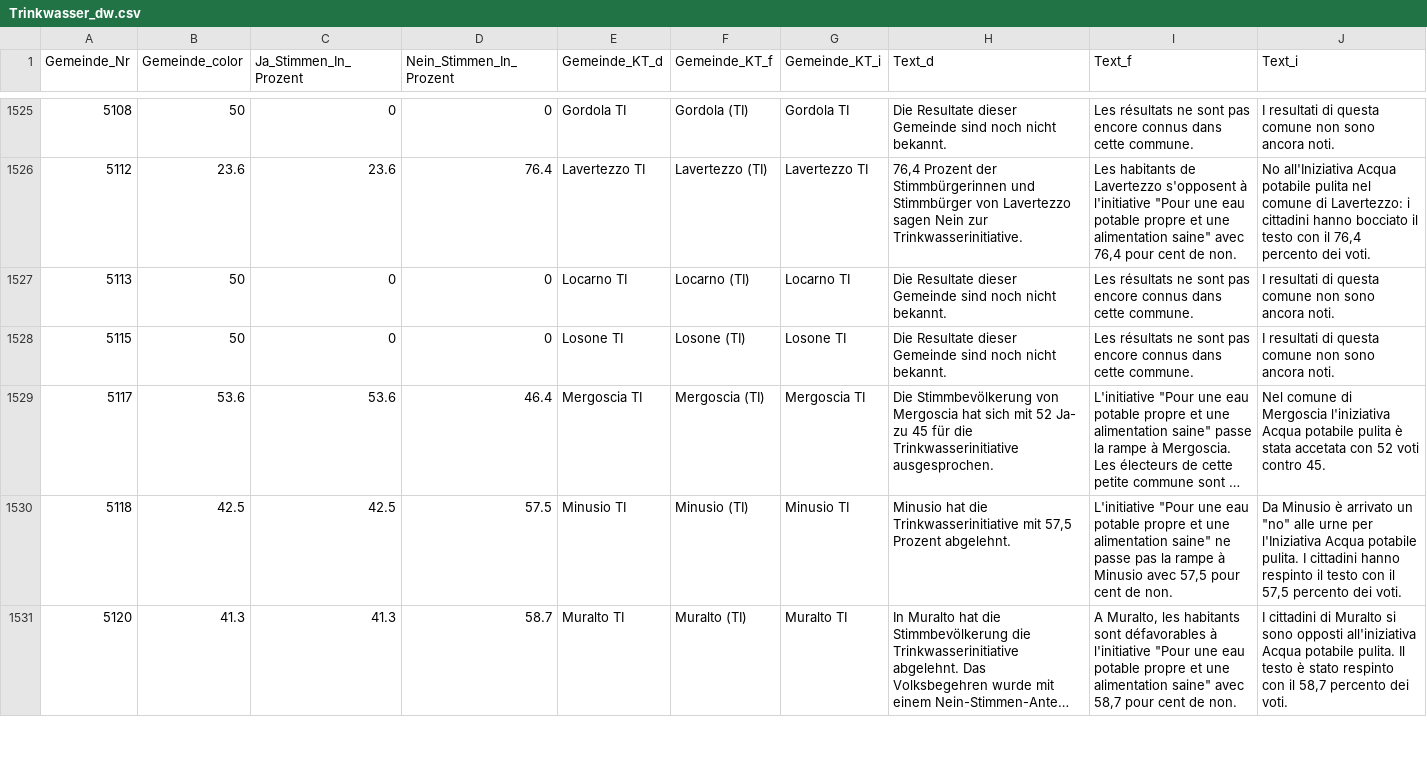
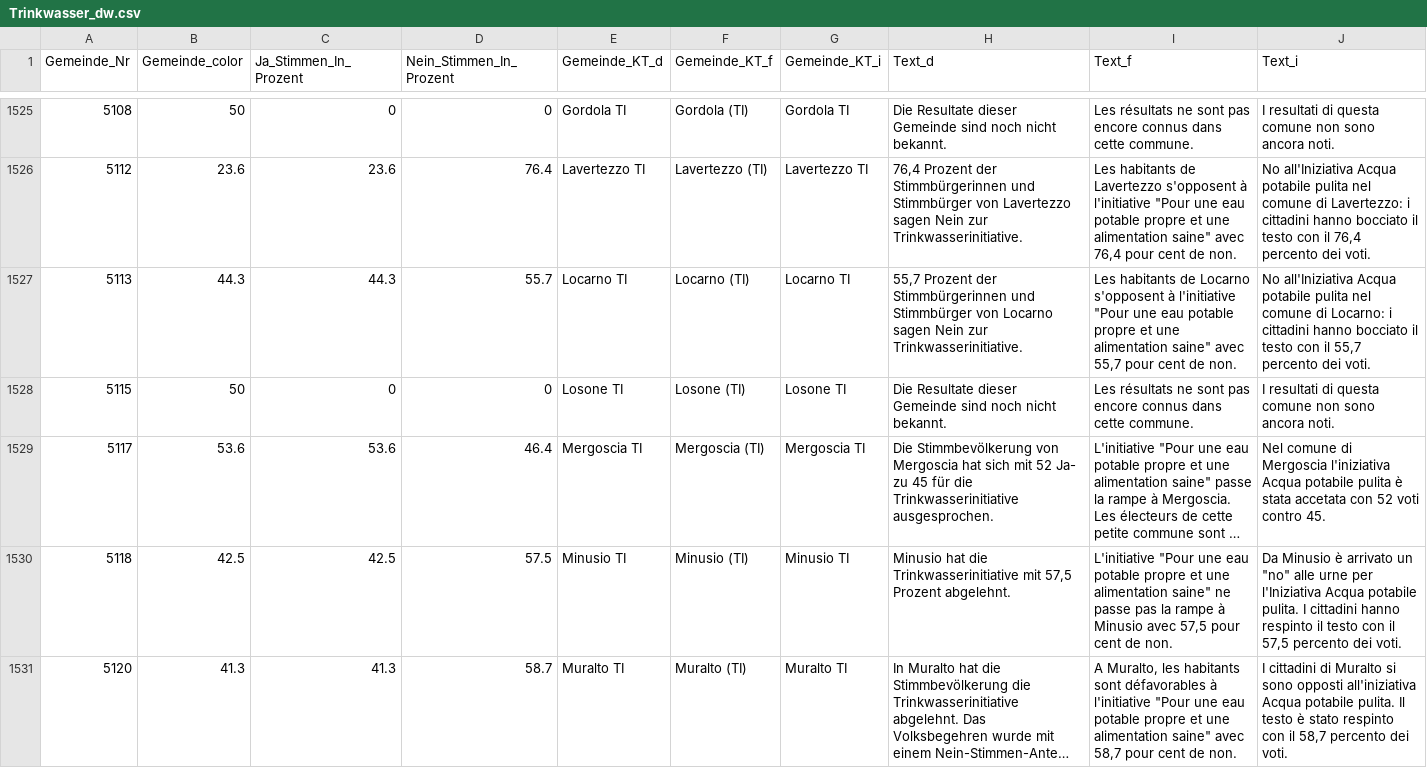
Before and after one commit to awp-finanznachrichten/lena_juni2021, a CSV file: Output/Trinkwasser_dw.csv, drawn as a sheet; only a part is shown, gaps mark what is left out; long unchanged cells end in …; the diff covers the shown part only.

```diff
--- a/Output/Trinkwasser_dw.csv
+++ b/Output/Trinkwasser_dw.csv
@@ -1526,3 +1526,3 @@
 5112,23.6,23.6,76.4,"Lavertezzo TI","Lavertezzo (TI)","Lavertezzo TI","76,4 Prozent der Stimmbürgerinnen und Stimmbürger von Lavertezzo sagen Nein zur Trinkwasserinitiative.","Les habitants de Lavertezzo s'opposent à l'initiative ""Pour une eau potable propre et une alimentation saine"" avec 76,4 pour cent de non.","No all'Iniziativa Acqua potabile pulita nel comune di Lavertezzo: i cittadini hanno bocciato il testo con il 76,4 percento dei voti."
-5113,50,0,0,"Locarno TI","Locarno (TI)","Locarno TI","Die Resultate dieser Gemeinde sind noch nicht bekannt.","Les résultats ne sont pas encore connus dans cette commune.","I resultati di questa comune non sono ancora noti."
+5113,44.3,44.3,55.7,"Locarno TI","Locarno (TI)","Locarno TI","55,7 Prozent der Stimmbürgerinnen und Stimmbürger von Locarno sagen Nein zur Trinkwasserinitiative.","Les habitants de Locarno s'opposent à l'initiative ""Pour une eau potable propre et une alimentation saine"" avec 55,7 pour cent de non.","No all'Iniziativa Acqua potabile pulita nel comune di Locarno: i cittadini hanno bocciato il testo con il 55,7 percento dei voti."
 5115,50,0,0,"Losone TI","Losone (TI)","Losone TI","Die Resultate dieser Gemeinde sind noch nicht bekannt.","Les résultats ne sont pas encore connus dans cette commune.","I resultati di questa comune non sono ancora noti."
```
Also changed, not shown: 48 edited cells elsewhere in this file, Output/CO2_dw.csv, Output/Covid-19_dw.csv, 14 other files.
